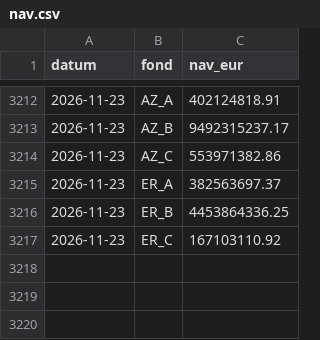
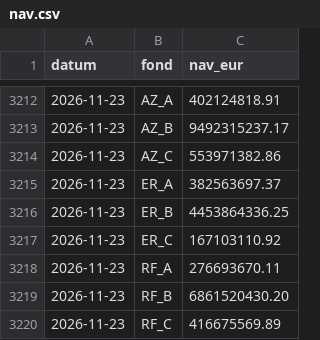
Before and after one commit to luksakurtela2-bot/koei, a CSV file: data/nav.csv, drawn as a sheet; only a part is shown, gaps mark what is left out.

```diff
--- a/data/nav.csv
+++ b/data/nav.csv
@@ -3217 +3217,4 @@ datum,fond,nav_eur
 2026-11-23,ER_C,167103110.92
+2026-11-23,RF_A,276693670.11
+2026-11-23,RF_B,6861520430.20
+2026-11-23,RF_C,416675569.89
```
Also changed, not shown: data/zse_KODT.csv, data/zse_KODT2.csv, 3 other files.
